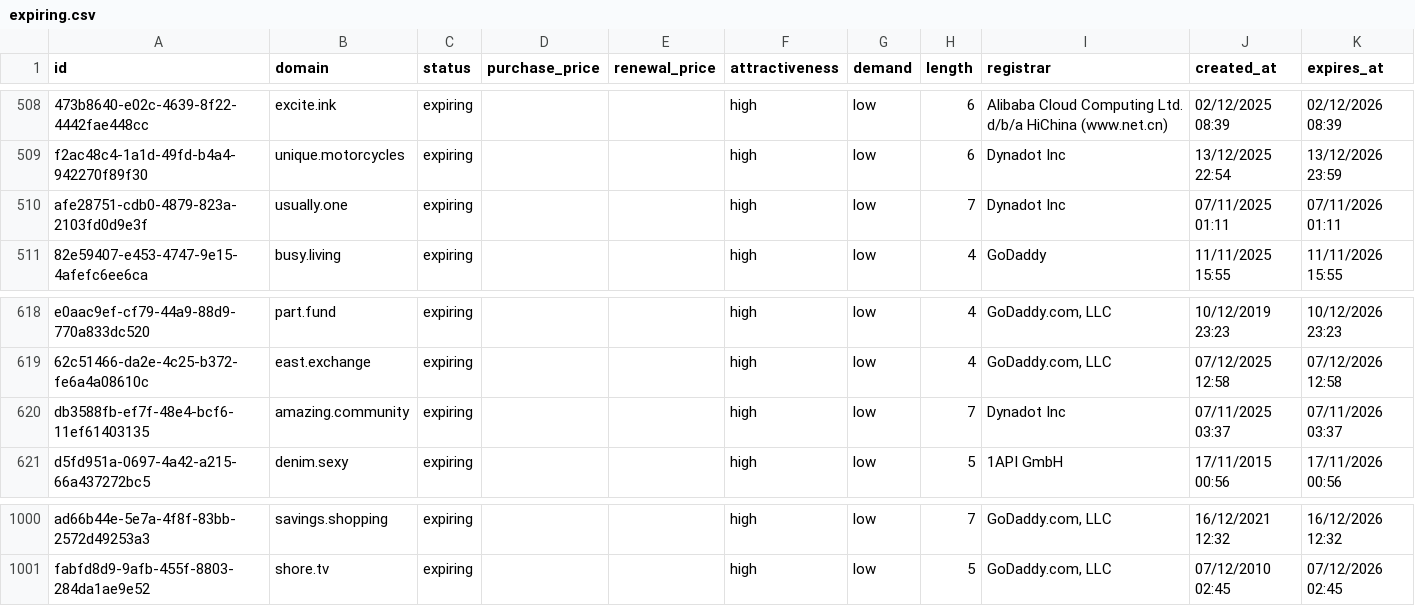
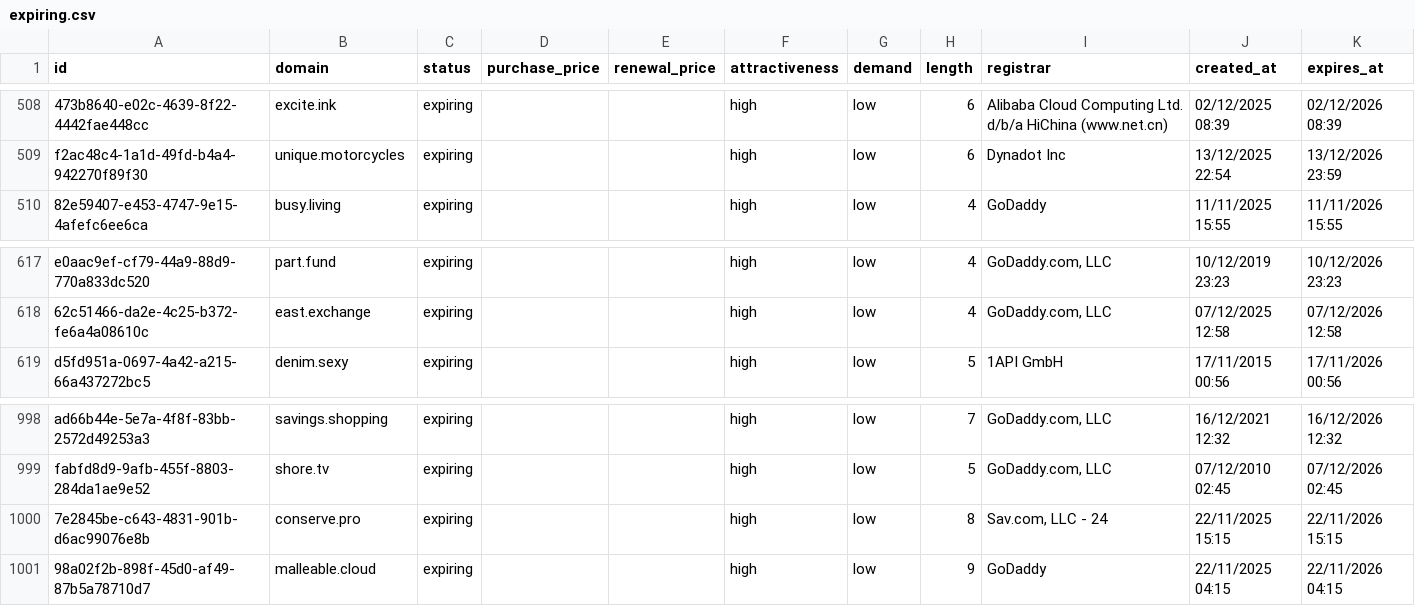
Before and after one commit to UniqueDomains/expiring-oneword-domains, a CSV file: expiring.csv, drawn as a sheet; only a part is shown, gaps mark what is left out; removed rows and columns are numbered as before the commit, all else as after; the diff names each change by its address in the sheet, - before the commit and + after, or states it on an @@ line.

Commit message:
Domains update

```diff
--- a/expiring.csv
+++ b/expiring.csv
-row 510: afe28751-cdb0-4879-823a-2103fd0d9e3f | usually.one | expiring |  |  | high | low | 7 | Dynadot Inc | 07/11/2025 01:11 | 07/11/2026 01:11
-row 620: db3588fb-ef7f-48e4-bcf6-11ef61403135 | amazing.community | expiring |  |  | high | low | 7 | Dynadot Inc | 07/11/2025 03:37 | 07/11/2026 03:37
+row 1000: 7e2845be-c643-4831-901b-d6ac99076e8b | conserve.pro | expiring |  |  | high | low | 8 | Sav.com, LLC - 24 | 22/11/2025 15:15 | 22/11/2026 15:15
+row 1001: 98a02f2b-898f-45d0-af49-87b5a78710d7 | malleable.cloud | expiring |  |  | high | low | 9 | GoDaddy | 22/11/2025 04:15 | 22/11/2026 04:15
```
Also changed, not shown: 4 other files.
